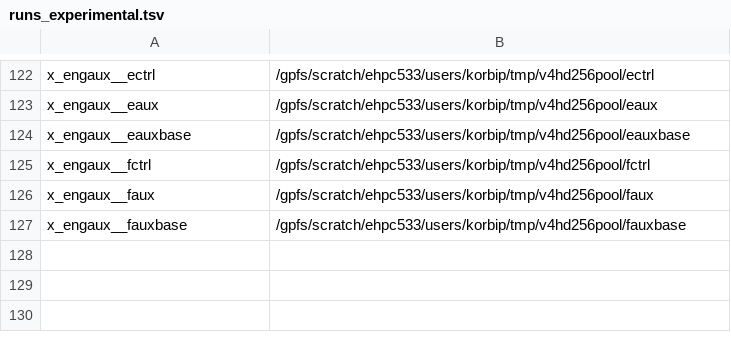
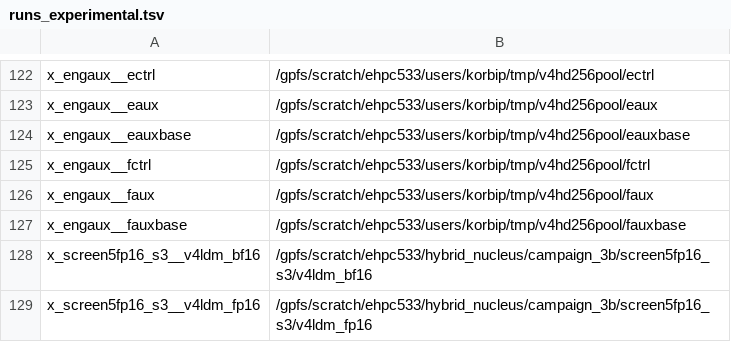
Before and after one commit to OpenEuroLLM/oellm-autoexp, a TSV file: scripts/korbi/wandb_sync/runs_experimental.tsv, drawn as a sheet; only a part is shown, gaps mark what is left out.

```diff
--- a/scripts/korbi/wandb_sync/runs_experimental.tsv
+++ b/scripts/korbi/wandb_sync/runs_experimental.tsv
@@ -127 +127,3 @@ x_engaux__faux	/gpfs/scratch/ehpc533/users/korbip/tmp/v4hd256pool/faux
 x_engaux__fauxbase	/gpfs/scratch/ehpc533/users/korbip/tmp/v4hd256pool/fauxbase
+x_screen5fp16_s3__v4ldm_bf16	/gpfs/scratch/ehpc533/hybrid_nucleus/campaign_3b/screen5fp16_s3/v4ldm_bf16
+x_screen5fp16_s3__v4ldm_fp16	/gpfs/scratch/ehpc533/hybrid_nucleus/campaign_3b/screen5fp16_s3/v4ldm_fp16
```
Also changed, not shown: 1 other file.
